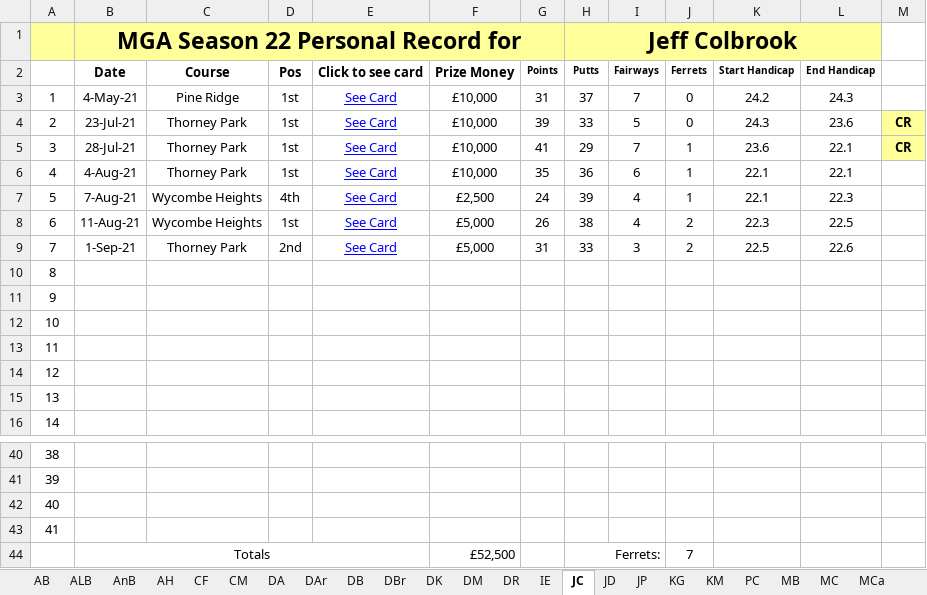
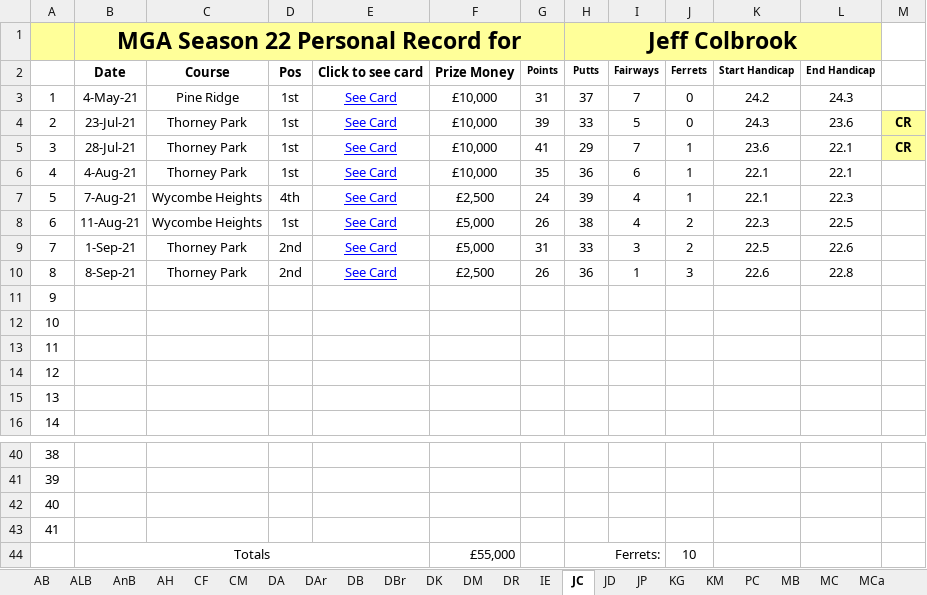
Before and after one commit to Melbage/melbagesite.github.io, an Excel workbook: mgatour/season22/Personal records.xlsx, sheet JC, drawn as a sheet; only a part is shown, gaps mark what is left out; values as stored, in another font and other column widths than the file's, no borders; the diff names each change by its address in the sheet, - before the commit and + after, or states it on an @@ line.

```diff
--- a/mgatour/season22/Personal records.xlsx (sheet JC)
+++ b/mgatour/season22/Personal records.xlsx (sheet JC)
-B10: (empty)
+B10: 8-Sep-21
-C10: (empty)
+C10: Thorney Park
-D10: (empty)
+D10: 2nd
-E10: (empty)
+E10: See Card
-F10: (empty)
+F10: £2,500
-G10: (empty)
+G10: 26
-H10 (Jeff Colbrook): (empty)
+H10 (Jeff Colbrook): 36
-I10: (empty)
+I10: 1
-J10: (empty)
+J10: 3
-K10: (empty)
+K10: 22.6
-L10: (empty)
+L10: 22.8
-F44: £52,500
+F44: £55,000
-J44: 7
+J44: 10
```
Also changed, not shown: sheet DR, 11 other files.
